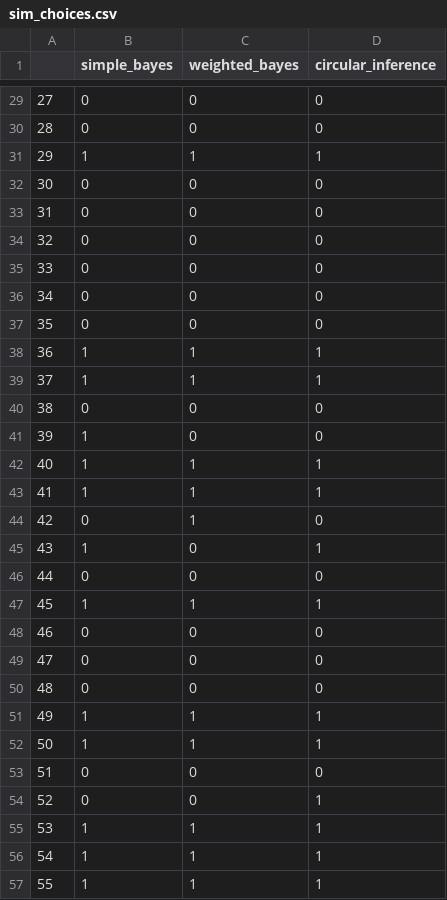
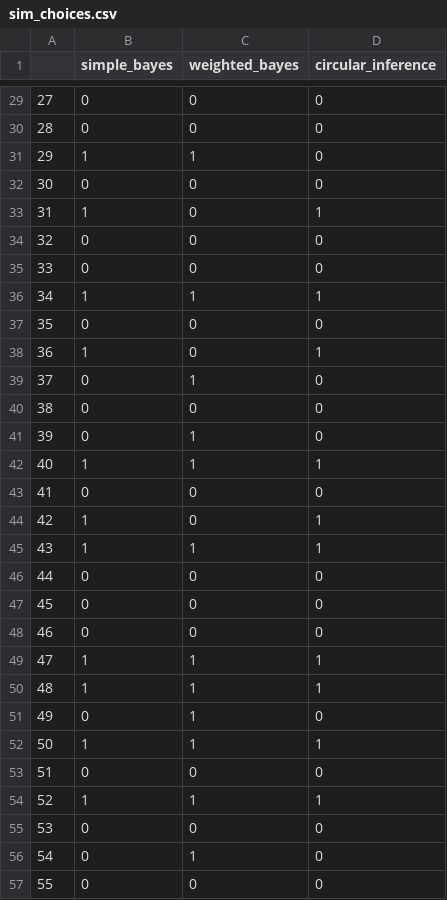
Before and after one commit to MatthewTWhelan/circular_inference_BD, a CSV file: sim_choices.csv, drawn as a sheet; only a part is shown, gaps mark what is left out; the diff covers the shown part only.

```diff
--- a/sim_choices.csv
+++ b/sim_choices.csv
@@ -30,28 +30,28 @@
 28,0,0,0
-29,1,1,1
+29,1,1,0
 30,0,0,0
-31,0,0,0
+31,1,0,1
 32,0,0,0
 33,0,0,0
-34,0,0,0
+34,1,1,1
 35,0,0,0
-36,1,1,1
-37,1,1,1
+36,1,0,1
+37,0,1,0
 38,0,0,0
-39,1,0,0
+39,0,1,0
 40,1,1,1
-41,1,1,1
-42,0,1,0
-43,1,0,1
+41,0,0,0
+42,1,0,1
+43,1,1,1
 44,0,0,0
-45,1,1,1
+45,0,0,0
 46,0,0,0
-47,0,0,0
-48,0,0,0
-49,1,1,1
+47,1,1,1
+48,1,1,1
+49,0,1,0
 50,1,1,1
 51,0,0,0
-52,0,0,1
-53,1,1,1
-54,1,1,1
-55,1,1,1
+52,1,1,1
+53,0,0,0
+54,0,1,0
+55,0,0,0
```
Also changed, not shown: 114 edited cells elsewhere in this file, 4 other files.
